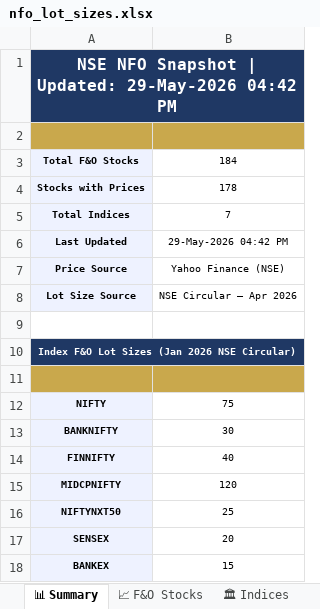
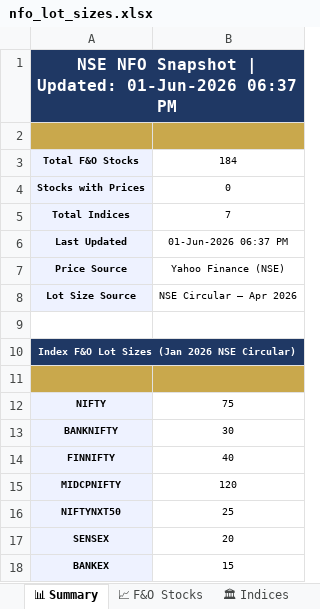
Before and after one commit to spurandhar0/nfo-lot-size-tracker, an Excel workbook: data/nfo_lot_sizes.xlsx, sheet 📊 Summary, drawn as a sheet; values as stored, in another font and other column widths than the file's, no borders; the diff names each change by its address in the sheet, - before the commit and + after, or states it on an @@ line.

```diff
--- a/data/nfo_lot_sizes.xlsx (sheet 📊 Summary)
+++ b/data/nfo_lot_sizes.xlsx (sheet 📊 Summary)
-A1: …| Updated: 29-May-2026 04:42 PM
+A1: …| Updated: 01-Jun-2026 06:37 PM
-B4: 178
+B4: 0
-B6: 29-May-2026 04:42 PM
+B6: 01-Jun-2026 06:37 PM
```
Also changed, not shown: sheet 📈 F&O Stocks, sheet 📋 Change Log, sheet 🏛 Indices, 1 other file.
